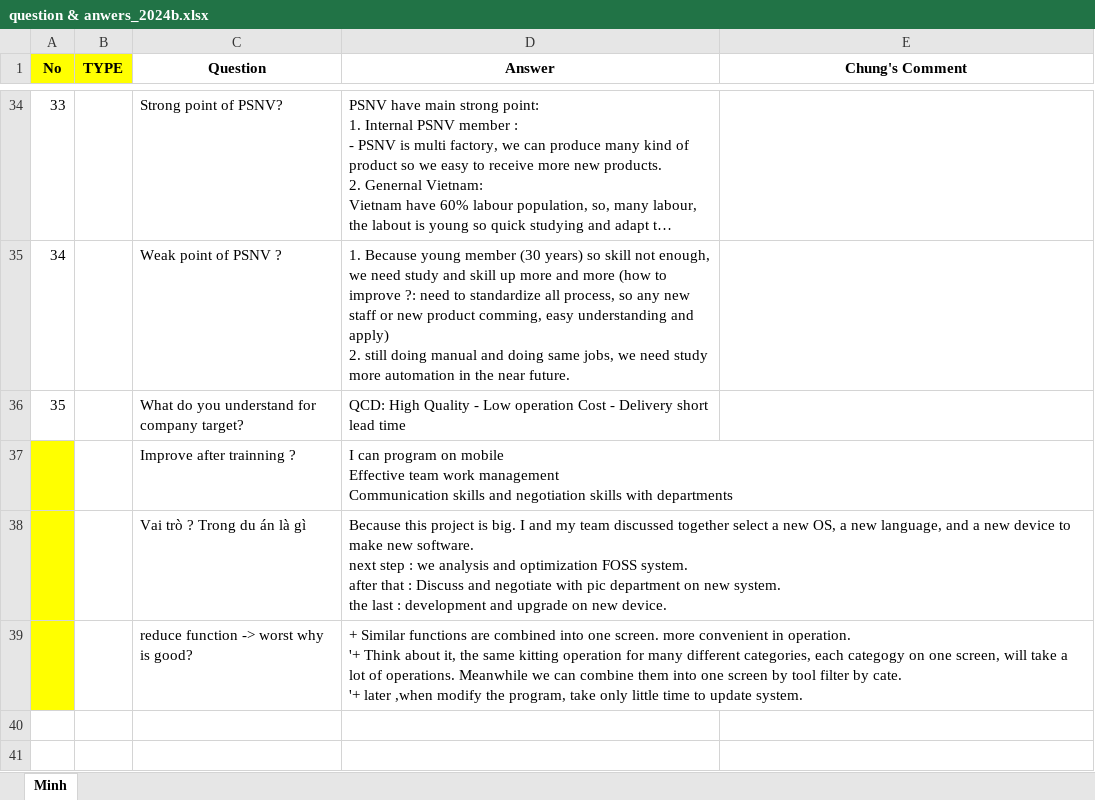
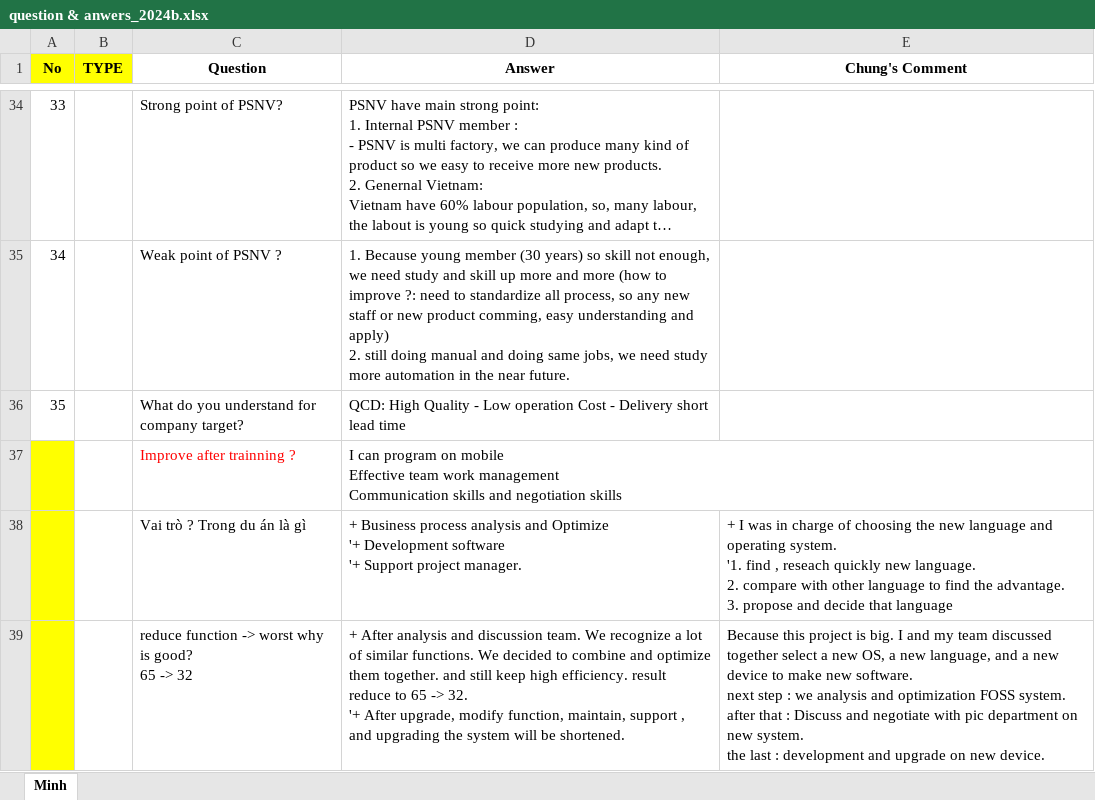
Before and after one commit to thietbicongnghevietnam/ReportPSNV, an Excel workbook: question & anwers_2024b.xlsx, sheet Minh, drawn as a sheet; only a part is shown, gaps mark what is left out; long unchanged cells end in …; values as stored, in another font and other column widths than the file's, no borders; removed rows and columns are numbered as before the commit, all else as after; ↵ is a line break in a cell; the diff names each change by its address in the sheet, - before the commit and + after, or states it on an @@ line.

Commit message:
07032024a

```diff
--- a/question & anwers_2024b.xlsx (sheet Minh)
+++ b/question & anwers_2024b.xlsx (sheet Minh)
-C37 text colour: black
+C37 text colour: #FF0000
-D37 (Answer): …negotiation skills with departments
+D37 (Answer): …negotiation skills
-row 38:  |  | Vai trò ? Trong du án là gì | Because this project is big. I and my team discussed together select a new OS, a new language, and a new device to make new software. ↵ next step : we analysis and optimization FOSS system. ↵ after that : Discuss and negotiate with pic department on new system. ↵ the last : development and upgrade on new device.
-row 39:  |  | reduce function -> worst why is good? | + Similar functions are combined into one screen. more convenient in operation. ↵ '+ Think about it, the same kitting operation for many different categories, each categogy on one screen, will take a lot of operations. Meanwhile we can combine them into one screen by tool filter by cate. ↵ '+ later ,when modify the program, take only little time to update system.
+row 38:  |  | Vai trò ? Trong du án là gì | + Business process analysis and Optimize ↵ '+ Development software ↵ '+ Support project manager. | + I was in charge of choosing the new language and operating system. ↵ '1. find , reseach quickly new language. ↵ 2. compare with other language to find the advantage. ↵ 3. propose and decide that language
+row 39:  |  | reduce function -> worst why is good? ↵ 65 -> 32 | + After analysis and discussion team. We recognize a lot of similar functions. We decided to combine and optimize them together. and still keep high efficiency. result reduce to 65 -> 32. ↵ '+ After upgrade, modify function, maintain, support , and upgrading the system will be shortened. | Because this project is big. I and my team discussed together select a new OS, a new language, and a new device to make new software. ↵ next step : we analysis and optimization FOSS system. ↵ after that : Discuss and negotiate with pic department on new system. ↵ the last : development and upgrade on new device.
```
